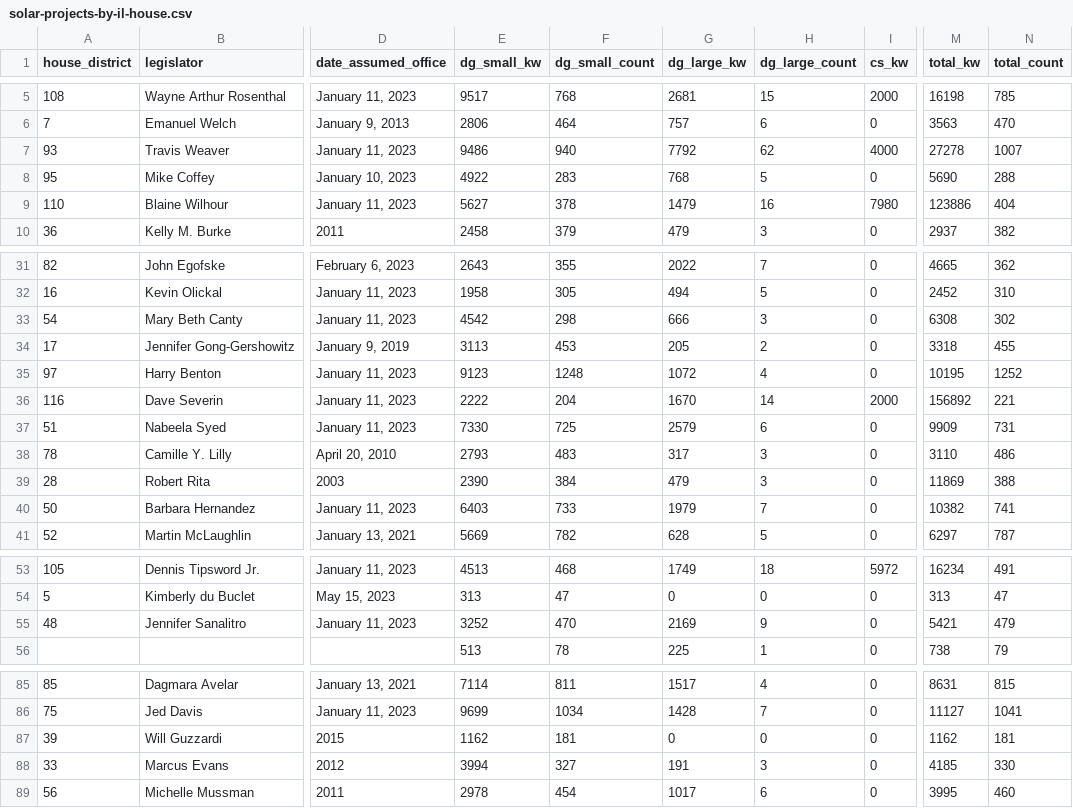
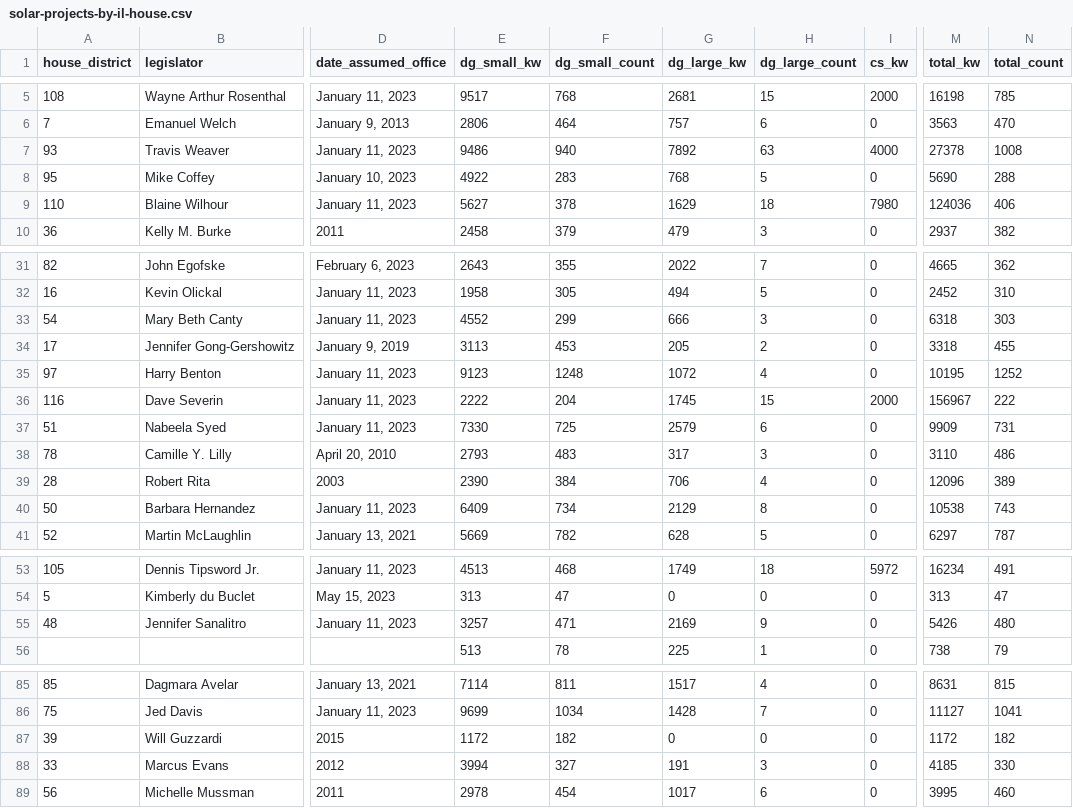
Before and after one commit to chihacknight/il-solar-map, a CSV file: data/v2/final/solar-projects-by-il-house.csv, drawn as a sheet; only a part is shown, gaps mark what is left out; the diff covers the shown part only; the diff names each change by its address in the sheet, - before the commit and + after, or states it on an @@ line.

```diff
--- a/data/v2/final/solar-projects-by-il-house.csv
+++ b/data/v2/final/solar-projects-by-il-house.csv
-G7 (dg_large_kw): 7792
+G7 (dg_large_kw): 7892
-H7 (dg_large_count): 62
+H7 (dg_large_count): 63
-M7 (total_kw): 27278
+M7 (total_kw): 27378
-N7 (total_count): 1007
+N7 (total_count): 1008
-G9 (dg_large_kw): 1479
+G9 (dg_large_kw): 1629
-H9 (dg_large_count): 16
+H9 (dg_large_count): 18
-M9 (total_kw): 123886
+M9 (total_kw): 124036
-N9 (total_count): 404
+N9 (total_count): 406
-E33 (dg_small_kw): 4542
+E33 (dg_small_kw): 4552
-F33 (dg_small_count): 298
+F33 (dg_small_count): 299
-M33 (total_kw): 6308
+M33 (total_kw): 6318
-N33 (total_count): 302
+N33 (total_count): 303
-G36 (dg_large_kw): 1670
+G36 (dg_large_kw): 1745
-H36 (dg_large_count): 14
+H36 (dg_large_count): 15
-M36 (total_kw): 156892
+M36 (total_kw): 156967
-N36 (total_count): 221
+N36 (total_count): 222
-G39 (dg_large_kw): 479
+G39 (dg_large_kw): 706
-H39 (dg_large_count): 3
+H39 (dg_large_count): 4
-M39 (total_kw): 11869
+M39 (total_kw): 12096
-N39 (total_count): 388
+N39 (total_count): 389
-E40 (dg_small_kw): 6403
+E40 (dg_small_kw): 6409
-F40 (dg_small_count): 733
+F40 (dg_small_count): 734
-G40 (dg_large_kw): 1979
+G40 (dg_large_kw): 2129
-H40 (dg_large_count): 7
+H40 (dg_large_count): 8
-M40 (total_kw): 10382
+M40 (total_kw): 10538
-N40 (total_count): 741
+N40 (total_count): 743
-E55 (dg_small_kw): 3252
+E55 (dg_small_kw): 3257
-F55 (dg_small_count): 470
+F55 (dg_small_count): 471
-M55 (total_kw): 5421
+M55 (total_kw): 5426
-N55 (total_count): 479
+N55 (total_count): 480
-E87 (dg_small_kw): 1162
+E87 (dg_small_kw): 1172
-F87 (dg_small_count): 181
+F87 (dg_small_count): 182
-M87 (total_kw): 1162
+M87 (total_kw): 1172
-N87 (total_count): 181
+N87 (total_count): 182
```
Also changed, not shown: 40 edited cells elsewhere in this file, data/v2/final/solar-projects-by-il-house-formatted.csv, data/v2/final/solar-projects-by-il-senate-formatted.csv, 16 other files.
